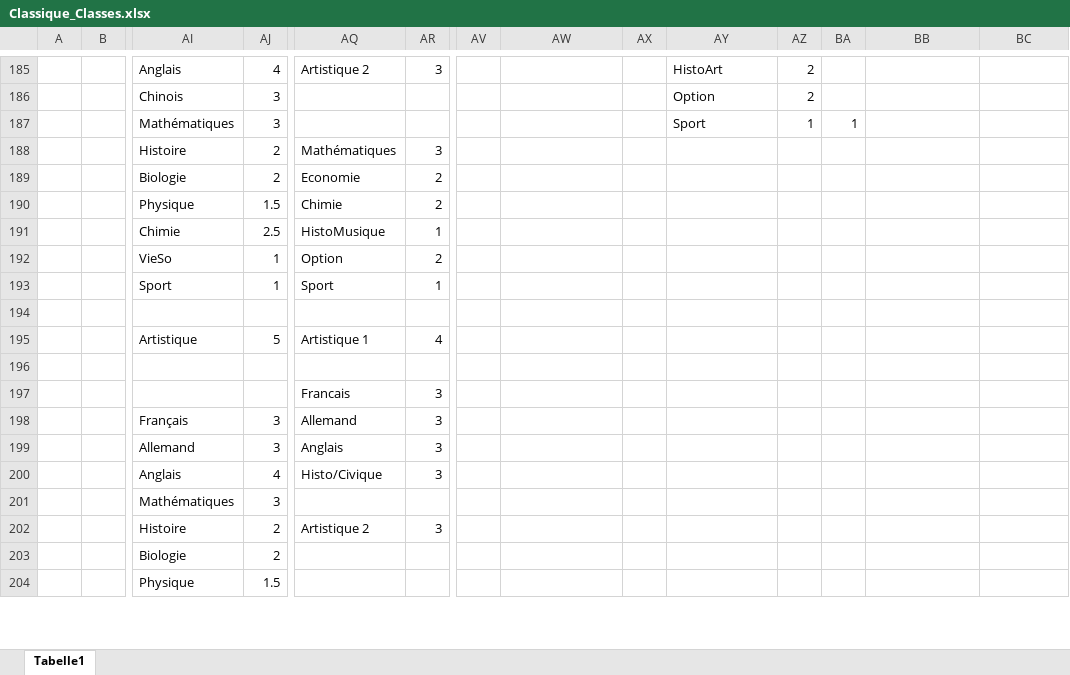
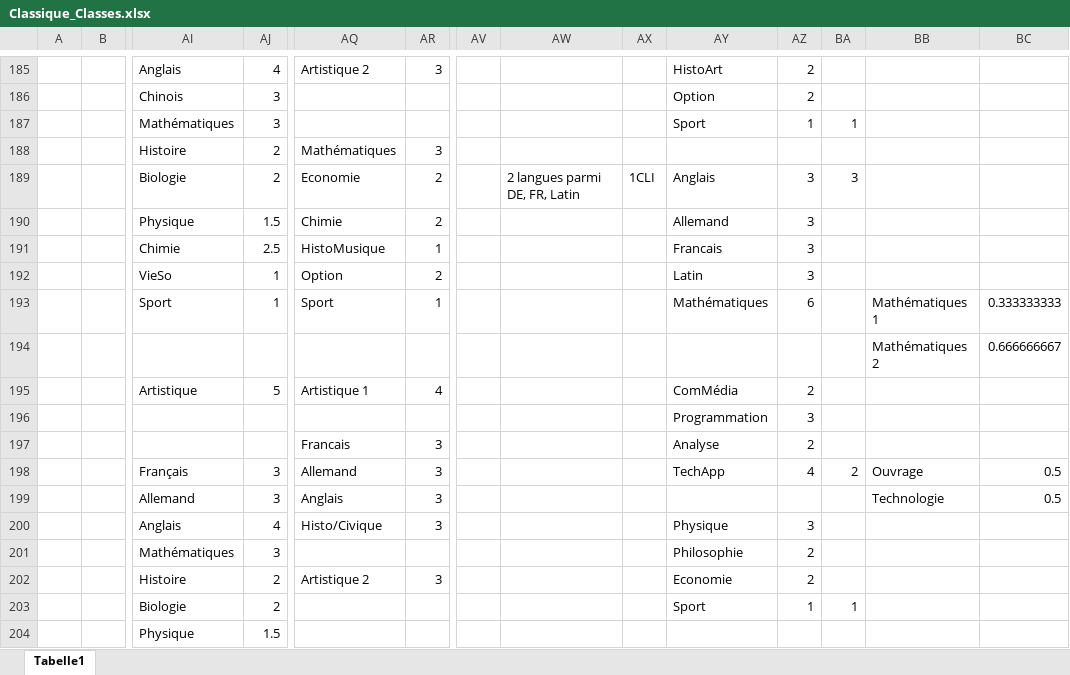
Before and after one commit to Felix3qH4/Luxembourgish_Lycee_Classes, an Excel workbook: Classique_Classes.xlsx, sheet Tabelle1, drawn as a sheet; only a part is shown, gaps mark what is left out; values as stored, in another font and other column widths than the file's, no cell formats; removed rows and columns are numbered as before the commit, all else as after; rows hold the shown columns only; the diff covers the shown part only; the diff names each change by its address in the sheet, - before the commit and + after, or states it on an @@ line.

```diff
--- a/Classique_Classes.xlsx (sheet Tabelle1)
+++ b/Classique_Classes.xlsx (sheet Tabelle1)
-row 189:  |  | Biologie | 2 | Economie | 2
+row 189:  |  | Biologie | 2 | Economie | 2 |  | 2 langues parmi DE, FR, Latin | 1CLI | Anglais | 3 | 3
-AY190: (empty)
+AY190: Allemand
-AZ190:AZ192: (empty)
+AZ190:AZ192: 3
-AY191: (empty)
+AY191: Francais
-AY192: (empty)
+AY192: Latin
-AY193: (empty)
+AY193: Mathématiques
-AZ193: (empty)
+AZ193: 6
-BB193: (empty)
+BB193: Mathématiques 1
-BC193: (empty)
+BC193: 0.333333333
-row 194: (empty)
+row 194:  |  |  |  |  |  |  |  |  |  |  |  | Mathématiques 2 | 0.666666667
-AY195: (empty)
+AY195: ComMédia
-AZ195: (empty)
+AZ195: 2
-AY196: (empty)
+AY196: Programmation
-AZ196: (empty)
+AZ196: 3
-AY197: (empty)
+AY197: Analyse
-AZ197: (empty)
+AZ197: 2
-AY198: (empty)
+AY198: TechApp
-AZ198: (empty)
+AZ198: 4
-BA198: (empty)
+BA198: 2
-BB198: (empty)
+BB198: Ouvrage
-BC198:BC199: (empty)
+BC198:BC199: 0.5
-BB199: (empty)
+BB199: Technologie
-AY200: (empty)
+AY200: Physique
-AZ200: (empty)
+AZ200: 3
-AY201: (empty)
+AY201: Philosophie
-AZ201:AZ202: (empty)
+AZ201:AZ202: 2
-AY202: (empty)
+AY202: Economie
-AY203: (empty)
+AY203: Sport
-AZ203: (empty)
+AZ203: 1
-BA203: (empty)
+BA203: 1
```
Also changed, not shown: 49 added rows, 2 removed rows and 71 edited cells elsewhere in this sheet, cell formats, Lesson_Names.xlsx.
